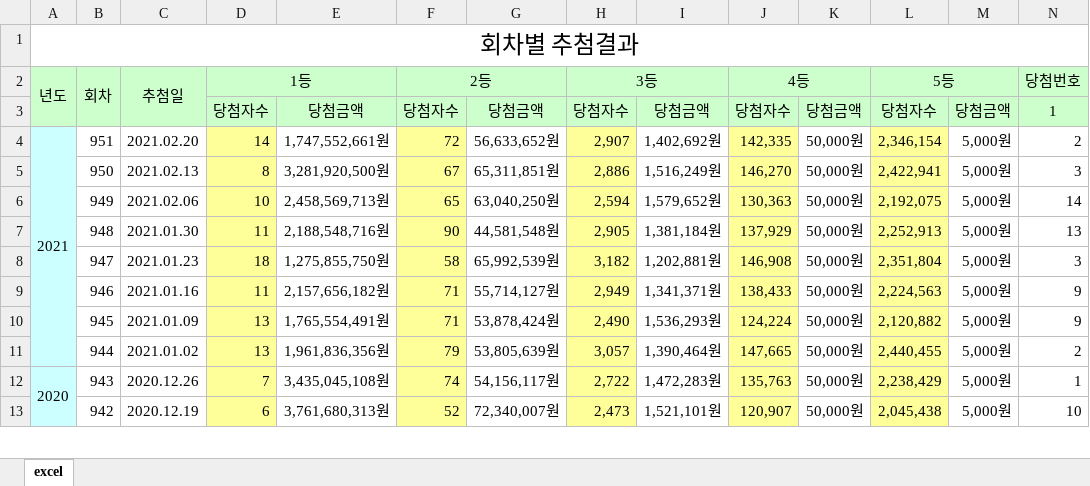
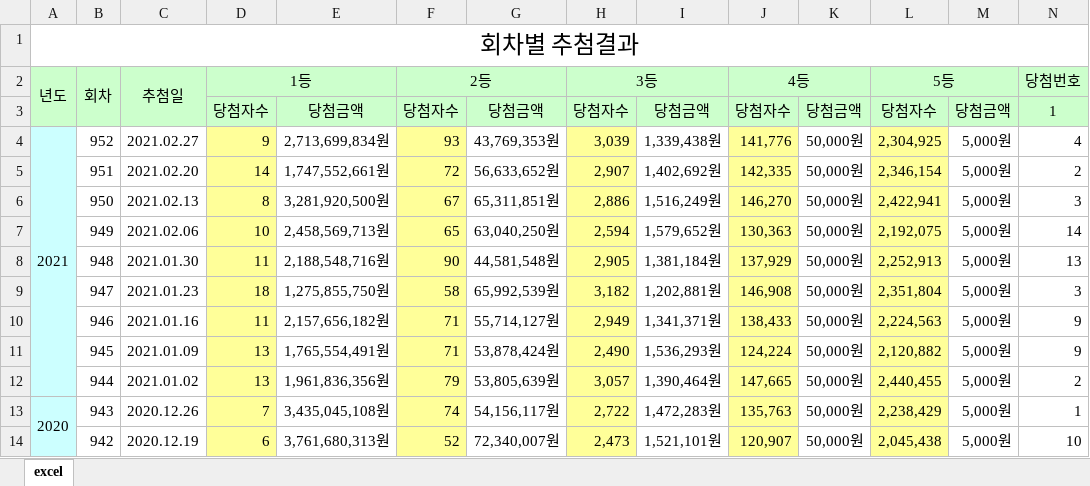
Before and after one commit to disket33/LotteryLottery, an Excel workbook: Lotto_List_Download.xlsx, sheet excel, drawn as a sheet; only a part is shown; values as stored, in another font and other column widths than the file's, no borders; removed rows and columns are numbered as before the commit, all else as after; rows hold the shown columns only; the diff names each change by its address in the sheet, - before the commit and + after, or states it on an @@ line.

Commit message:
Update Lotto_List_Download.xlsx

```diff
--- a/Lotto_List_Download.xlsx (sheet excel)
+++ b/Lotto_List_Download.xlsx (sheet excel)
+row 4: 2021 | 952 | 2021.02.27 | 9 | 2,713,699,834원 | 93 | 43,769,353원 | 3,039 | 1,339,438원 | 141,776 | 50,000원 | 2,304,925 | 5,000원 | 4
-A5: 2021
+A5: (empty)
-A4:A11 merged
```
